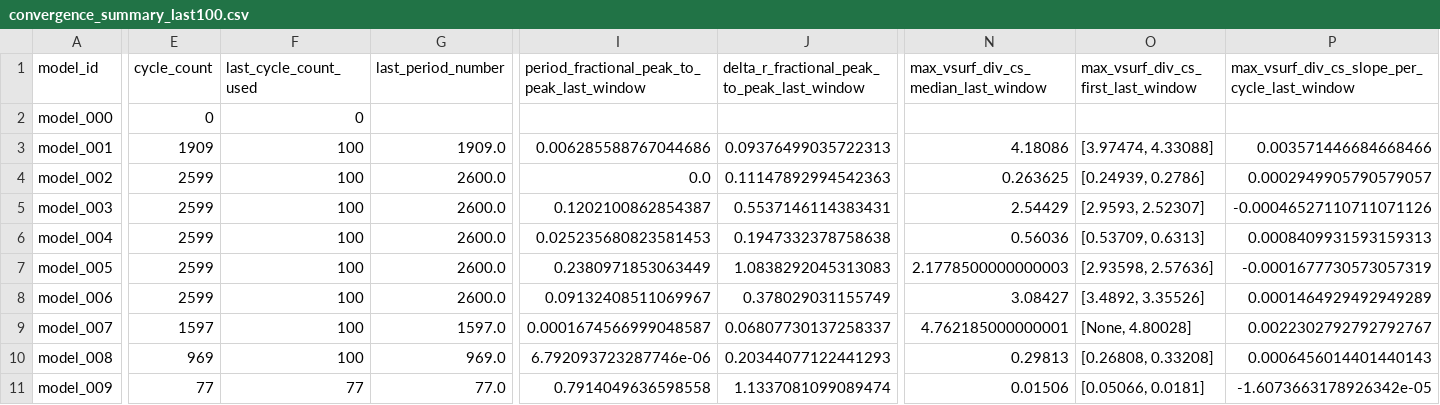
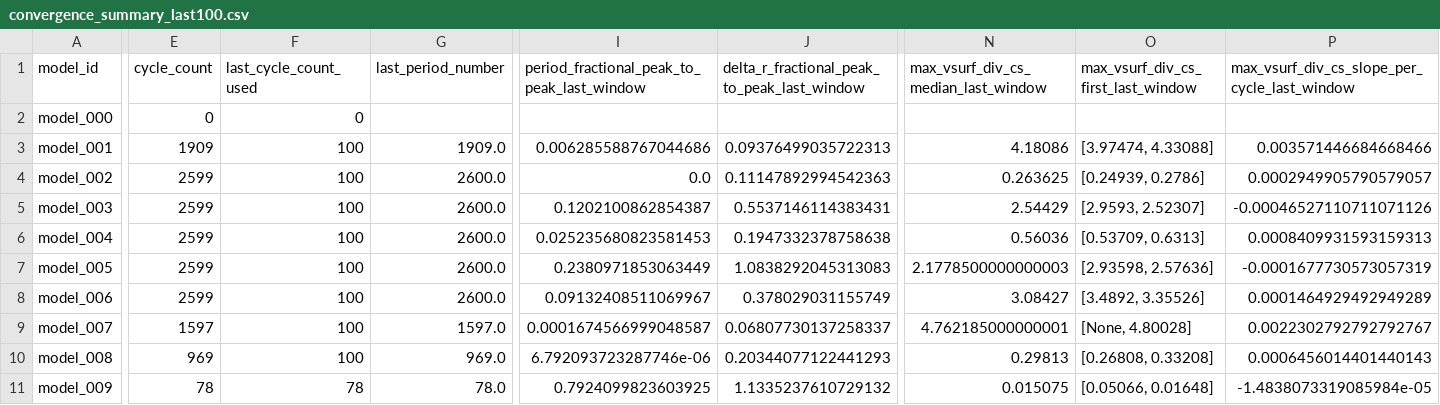
Before and after one commit to earlbellinger/earlbellinger.github.io, a CSV file: apps/kappa/metadata/convergence_summary_last100.csv, drawn as a sheet; only a part is shown, gaps mark what is left out; the diff names each change by its address in the sheet, - before the commit and + after, or states it on an @@ line.

Commit message:
Refresh Kappa batch status

```diff
--- a/apps/kappa/metadata/convergence_summary_last100.csv
+++ b/apps/kappa/metadata/convergence_summary_last100.csv
-E11 (cycle_count): 77
+E11 (cycle_count): 78
-F11 (last_cycle_count_used): 77
+F11 (last_cycle_count_used): 78
-G11 (last_period_number): 77.0
+G11 (last_period_number): 78.0
-I11: 0.7914049636598558
+I11: 0.7924099823603925
-J11: 1.1337081099089474
+J11: 1.1335237610729132
-N11: 0.01506
+N11: 0.015075
-O11: [0.05066, 0.0181]
+O11: [0.05066, 0.01648]
-P11: -1.6073663178926342e-05
+P11: -1.4838073319085984e-05
```
Also changed, not shown: 7 other files.
